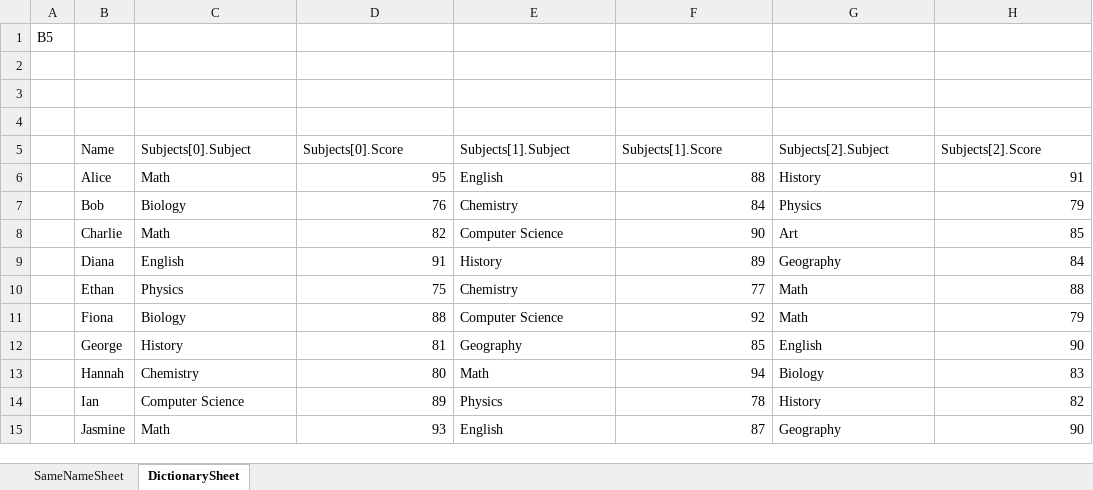
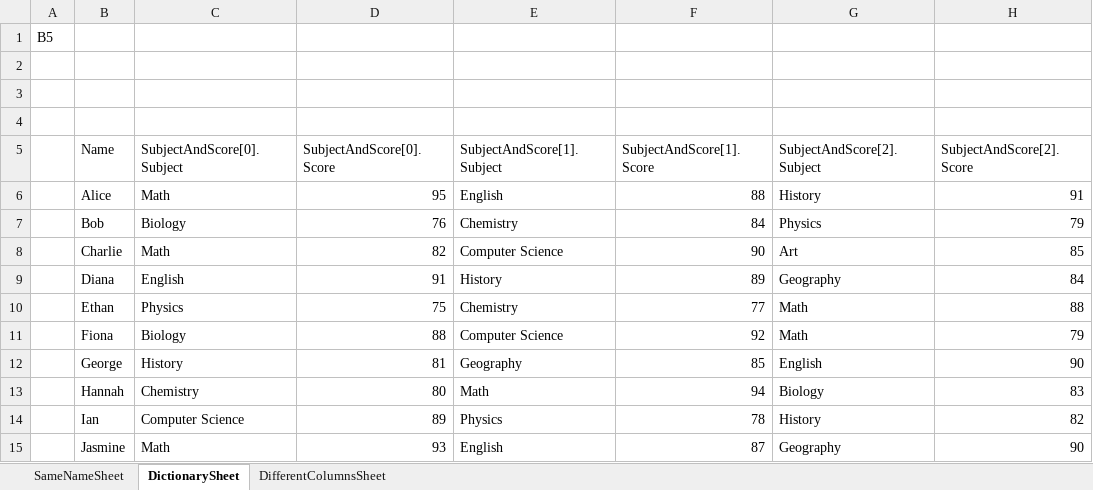
Before and after one commit to bluekms/ExcelDataSolution, an Excel workbook: TestExcel/Excel2.xlsx, sheet DictionarySheet, drawn as a sheet; values as stored, in another font and other column widths than the file's, no borders; the diff names each change by its address in the sheet, - before the commit and + after, or states it on an @@ line.

```diff
--- a/TestExcel/Excel2.xlsx (sheet DictionarySheet)
+++ b/TestExcel/Excel2.xlsx (sheet DictionarySheet)
+sheet tab: DifferentColumnsSheet
-C5: Subjects[0].Subject
+C5: SubjectAndScore[0].Subject
-D5: Subjects[0].Score
+D5: SubjectAndScore[0].Score
-E5: Subjects[1].Subject
+E5: SubjectAndScore[1].Subject
-F5: Subjects[1].Score
+F5: SubjectAndScore[1].Score
-G5: Subjects[2].Subject
+G5: SubjectAndScore[2].Subject
-H5: Subjects[2].Score
+H5: SubjectAndScore[2].Score
```
Also changed, not shown: TestExcel/Excel1.xlsx, 16 other files.
